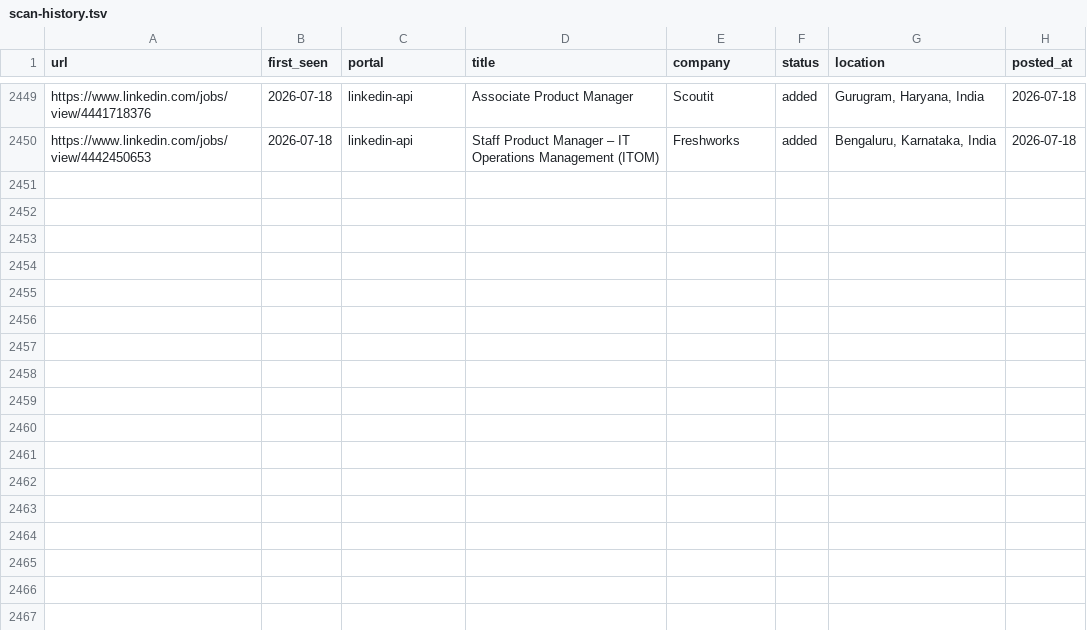
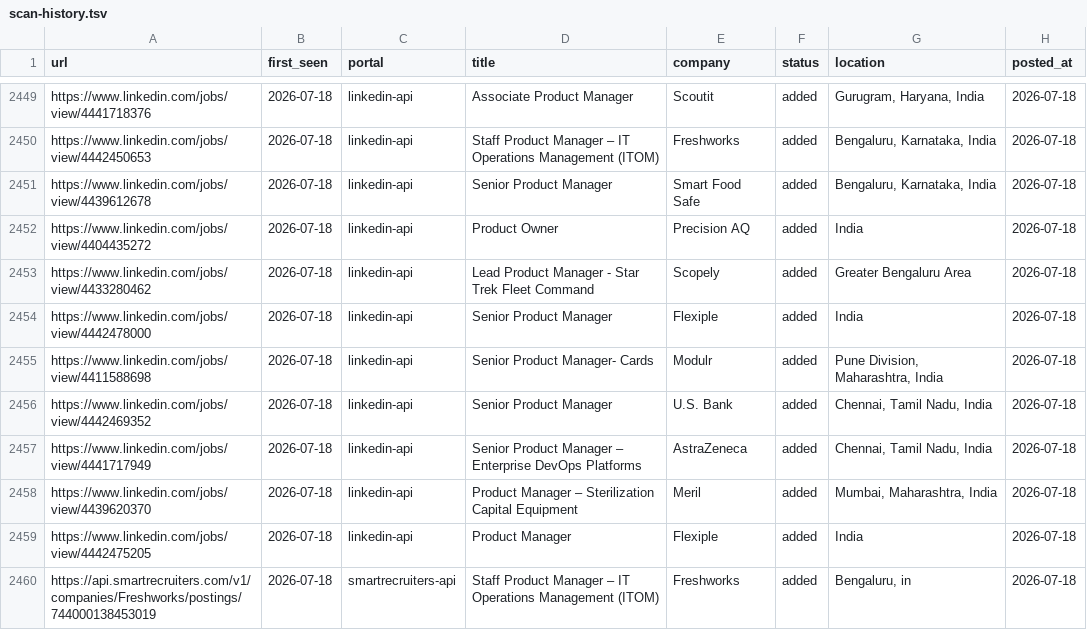
Before and after one commit to Meher1712/career-ops, a TSV file: data/scan-history.tsv, drawn as a sheet; only a part is shown, gaps mark what is left out.

Commit message:
scan: 2026-07-18 — 10 new jobs

```diff
--- a/data/scan-history.tsv
+++ b/data/scan-history.tsv
@@ -2450 +2450,11 @@ https://www.linkedin.com/jobs/view/4441718376	2026-07-18	linkedin-api	Associate
 https://www.linkedin.com/jobs/view/4442450653	2026-07-18	linkedin-api	Staff Product Manager – IT Operations Management (ITOM)	Freshworks	added	Bengaluru, Karnataka, India	2026-07-18
+https://www.linkedin.com/jobs/view/4439612678	2026-07-18	linkedin-api	Senior Product Manager	Smart Food Safe	added	Bengaluru, Karnataka, India	2026-07-18
+https://www.linkedin.com/jobs/view/4404435272	2026-07-18	linkedin-api	Product Owner	Precision AQ	added	India	2026-07-18
+https://www.linkedin.com/jobs/view/4433280462	2026-07-18	linkedin-api	Lead Product Manager - Star Trek Fleet Command	Scopely	added	Greater Bengaluru Area	2026-07-18
+https://www.linkedin.com/jobs/view/4442478000	2026-07-18	linkedin-api	Senior Product Manager	Flexiple	added	India	2026-07-18
+https://www.linkedin.com/jobs/view/4411588698	2026-07-18	linkedin-api	Senior Product Manager- Cards	Modulr	added	Pune Division, Maharashtra, India	2026-07-18
+https://www.linkedin.com/jobs/view/4442469352	2026-07-18	linkedin-api	Senior Product Manager	U.S. Bank	added	Chennai, Tamil Nadu, India	2026-07-18
+https://www.linkedin.com/jobs/view/4441717949	2026-07-18	linkedin-api	Senior Product Manager – Enterprise DevOps Platforms	AstraZeneca	added	Chennai, Tamil Nadu, India	2026-07-18
+https://www.linkedin.com/jobs/view/4439620370	2026-07-18	linkedin-api	Product Manager – Sterilization Capital Equipment	Meril	added	Mumbai, Maharashtra, India	2026-07-18
+https://www.linkedin.com/jobs/view/4442475205	2026-07-18	linkedin-api	Product Manager	Flexiple	added	India	2026-07-18
+https://api.smartrecruiters.com/v1/companies/Freshworks/postings/744000138453019	2026-07-18	smartrecruiters-api	Staff Product Manager – IT Operations Management (ITOM)	Freshworks	added	Bengaluru, in	2026-07-18
```
Also changed, not shown: 1 other file.
